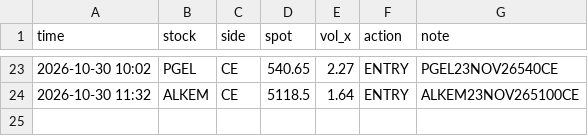
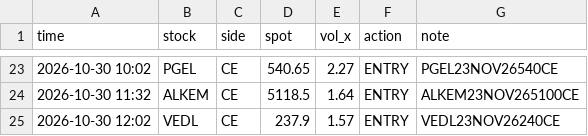
Before and after one commit to arvindpca/NSE-Option-Strategy, a CSV file: state/signals_log.csv, drawn as a sheet; only a part is shown, gaps mark what is left out.

```diff
--- a/state/signals_log.csv
+++ b/state/signals_log.csv
@@ -24 +24,2 @@ time,stock,side,spot,vol_x,action,note
 2026-10-30 11:32,ALKEM,CE,5118.5,1.64,ENTRY,ALKEM23NOV265100CE
+2026-10-30 12:02,VEDL,CE,237.9,1.57,ENTRY,VEDL23NOV26240CE
```
Also changed, not shown: 4 other files.
